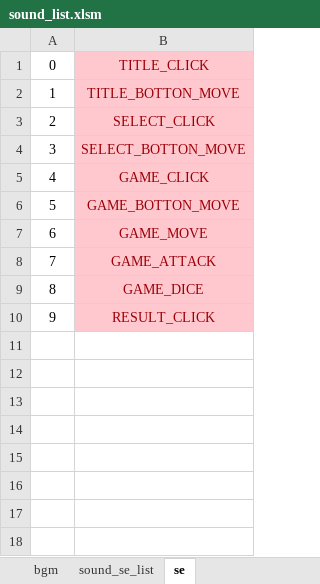
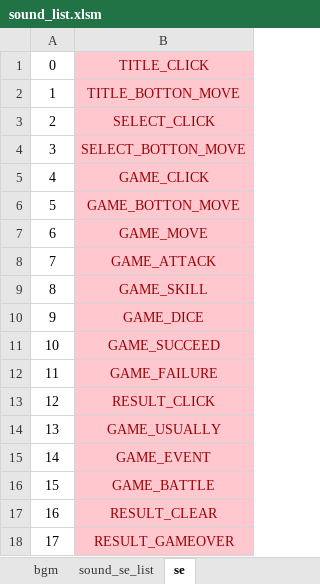
Before and after one commit to 33212donadona/CoC_sugoroku, an Excel workbook: プロジェクト/game/data/sound/sound_list.xlsm, sheet se, drawn as a sheet; values as stored, in another font and other column widths than the file's, no borders; addresses are those after the commit; the diff names each change by its address in the sheet, - before the commit and + after, or states it on an @@ line.

Commit message:
更新

```diff
--- a/プロジェクト/game/data/sound/sound_list.xlsm (sheet se)
+++ b/プロジェクト/game/data/sound/sound_list.xlsm (sheet se)
+row 9: 8 | GAME_SKILL
@@ column A renumbered between rows 10 and 13 @@
+row 11: 10 | GAME_SUCCEED
+row 12: 11 | GAME_FAILURE
+row 14: 13 | GAME_USUALLY
+row 15: 14 | GAME_EVENT
+row 16: 15 | GAME_BATTLE
+row 17: 16 | RESULT_CLEAR
+row 18: 17 | RESULT_GAMEOVER
```
Also changed, not shown: sheet bgm, sheet sound_se_list, sheet sound_bgm_list.
